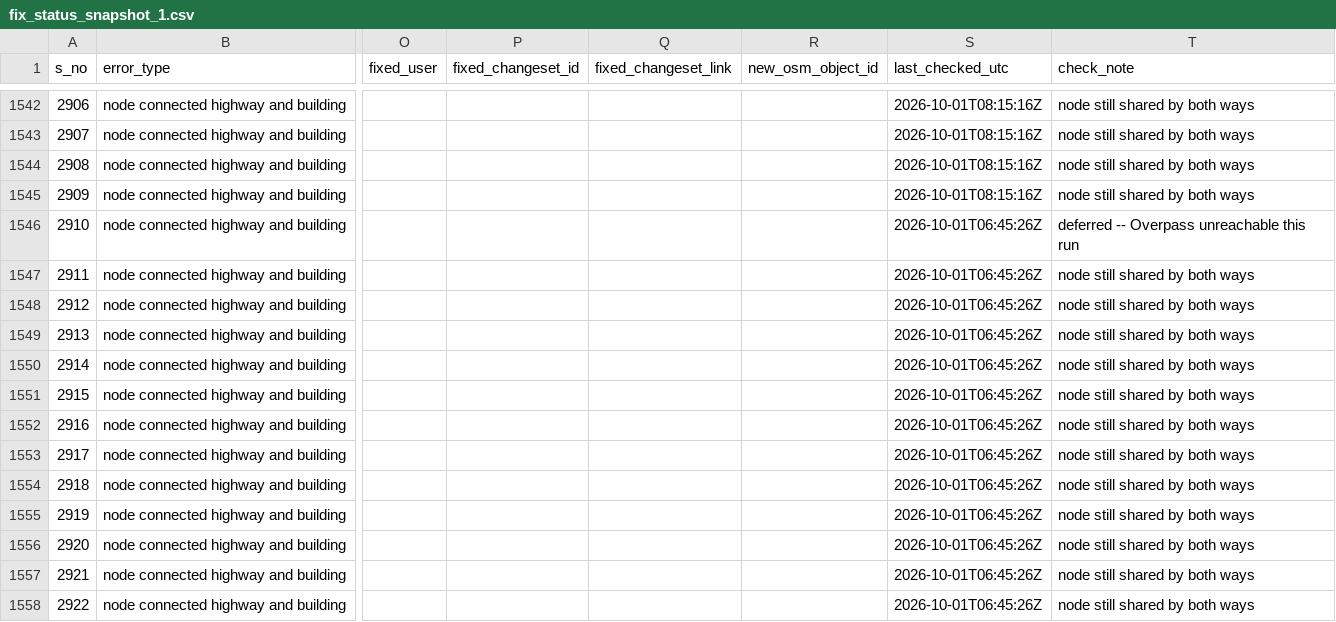
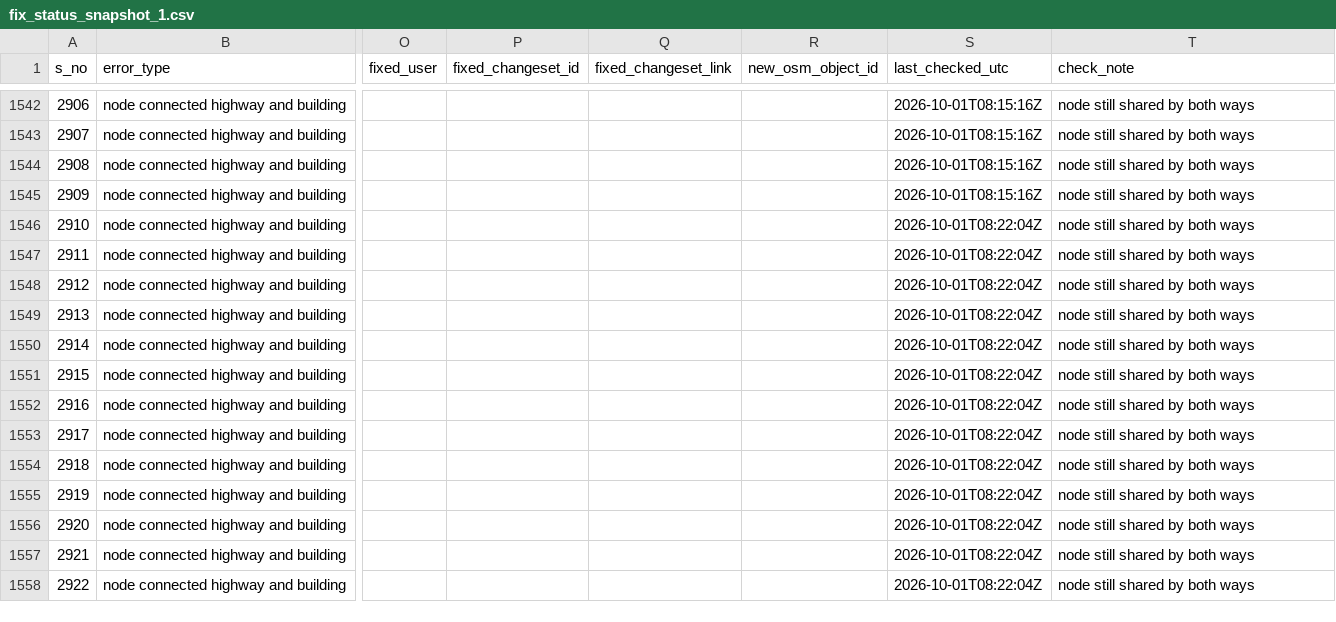
Before and after one commit to KingVik-Planet/OSM_QC_Fix_Tracker.tt_event, a CSV file: data/fix_status_snapshot_1.csv, drawn as a sheet; only a part is shown, gaps mark what is left out; the diff covers the shown part only; the diff names each change by its address in the sheet, - before the commit and + after, or states it on an @@ line.

```diff
--- a/data/fix_status_snapshot_1.csv
+++ b/data/fix_status_snapshot_1.csv
-S1546:S1558 (last_checked_utc): 2026-10-01T06:45:26Z
+S1546:S1558 (last_checked_utc): 2026-10-01T08:22:04Z
-T1546 (check_note): deferred -- Overpass unreachable this run
+T1546 (check_note): node still shared by both ways
```
Also changed, not shown: 2 added rows and 89 edited cells elsewhere in this file.
